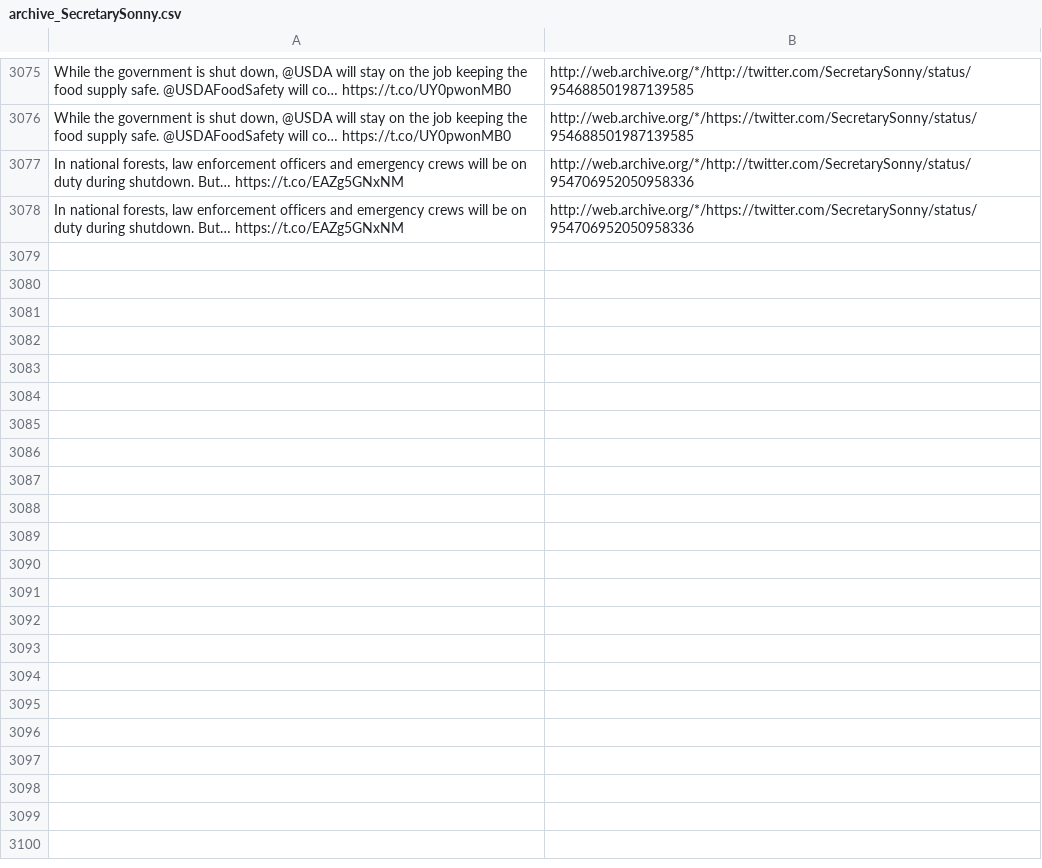
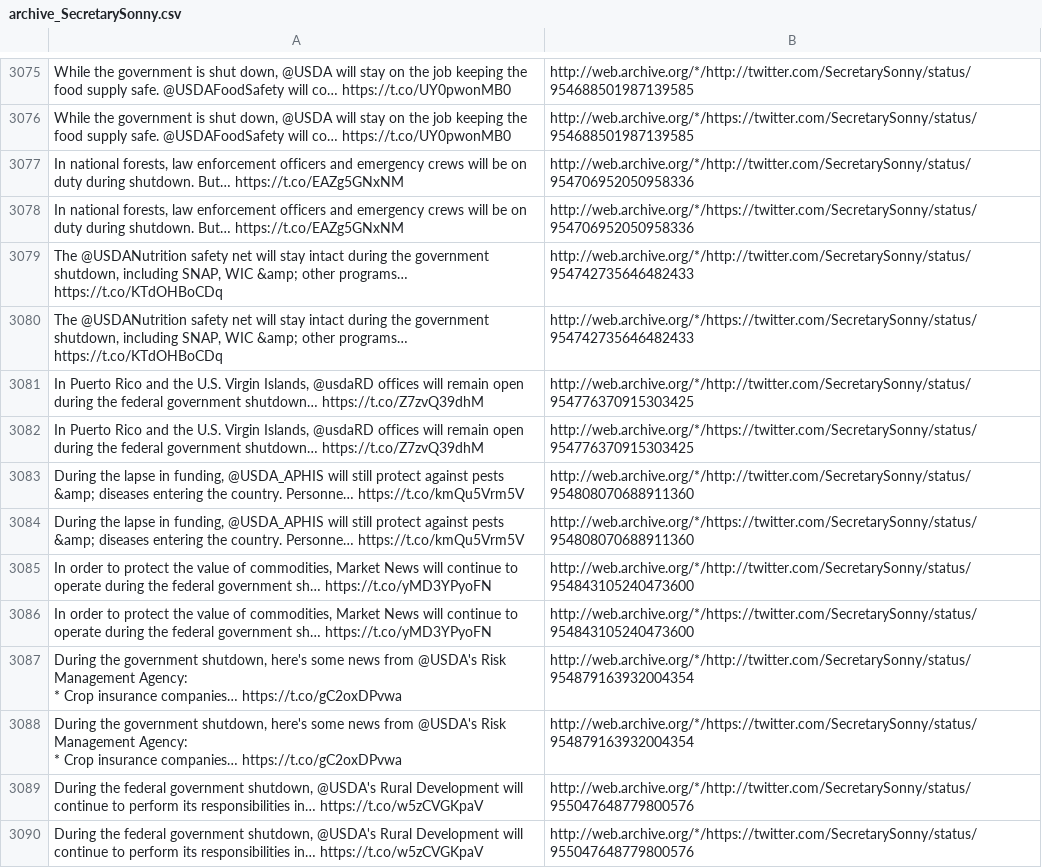
Before and after one commit to patrick-brian-mooney/archive-junta, a CSV file: data/archive_SecretarySonny.csv, drawn as a sheet; only a part is shown, gaps mark what is left out; ↵ is a line break in a cell; the diff names each change by its address in the sheet, - before the commit and + after, or states it on an @@ line.

```diff
--- a/data/archive_SecretarySonny.csv
+++ b/data/archive_SecretarySonny.csv
+row 3079: The @USDANutrition safety net will stay intact during the government shutdown, including SNAP, WIC &amp; other programs… https://t.co/KTdOHBoCDq | http://web.archive.org/*/http://twitter.com/SecretarySonny/status/954742735646482433
+row 3080: The @USDANutrition safety net will stay intact during the government shutdown, including SNAP, WIC &amp; other programs… https://t.co/KTdOHBoCDq | http://web.archive.org/*/https://twitter.com/SecretarySonny/status/954742735646482433
+row 3081: In Puerto Rico and the U.S. Virgin Islands, @usdaRD offices will remain open during the federal government shutdown… https://t.co/Z7zvQ39dhM | http://web.archive.org/*/http://twitter.com/SecretarySonny/status/954776370915303425
+row 3082: In Puerto Rico and the U.S. Virgin Islands, @usdaRD offices will remain open during the federal government shutdown… https://t.co/Z7zvQ39dhM | http://web.archive.org/*/https://twitter.com/SecretarySonny/status/954776370915303425
+row 3083: During the lapse in funding, @USDA_APHIS will still protect against pests &amp; diseases entering the country. Personne… https://t.co/kmQu5Vrm5V | http://web.archive.org/*/http://twitter.com/SecretarySonny/status/954808070688911360
+row 3084: During the lapse in funding, @USDA_APHIS will still protect against pests &amp; diseases entering the country. Personne… https://t.co/kmQu5Vrm5V | http://web.archive.org/*/https://twitter.com/SecretarySonny/status/954808070688911360
+row 3085: In order to protect the value of commodities, Market News will continue to operate during the federal government sh… https://t.co/yMD3YPyoFN | http://web.archive.org/*/http://twitter.com/SecretarySonny/status/954843105240473600
+row 3086: In order to protect the value of commodities, Market News will continue to operate during the federal government sh… https://t.co/yMD3YPyoFN | http://web.archive.org/*/https://twitter.com/SecretarySonny/status/954843105240473600
+row 3087: During the government shutdown, here's some news from @USDA's Risk Management Agency: ↵ * Crop insurance companies… https://t.co/gC2oxDPvwa | http://web.archive.org/*/http://twitter.com/SecretarySonny/status/954879163932004354
+row 3088: During the government shutdown, here's some news from @USDA's Risk Management Agency: ↵ * Crop insurance companies… https://t.co/gC2oxDPvwa | http://web.archive.org/*/https://twitter.com/SecretarySonny/status/954879163932004354
+row 3089: During the federal government shutdown, @USDA's Rural Development will continue to perform its responsibilities in… https://t.co/w5zCVGKpaV | http://web.archive.org/*/http://twitter.com/SecretarySonny/status/955047648779800576
+row 3090: During the federal government shutdown, @USDA's Rural Development will continue to perform its responsibilities in… https://t.co/w5zCVGKpaV | http://web.archive.org/*/https://twitter.com/SecretarySonny/status/955047648779800576
```
Also changed, not shown: data/archive_JessicaDitto45.csv, data/archive_PressSec.csv, 53 other files.
